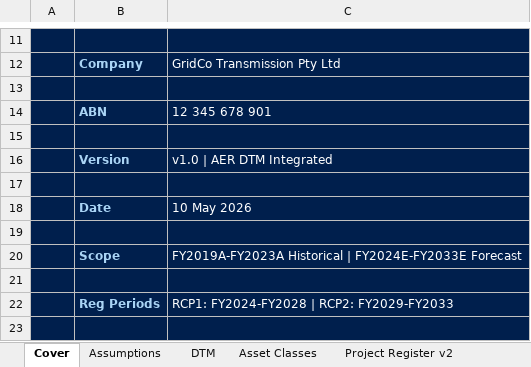
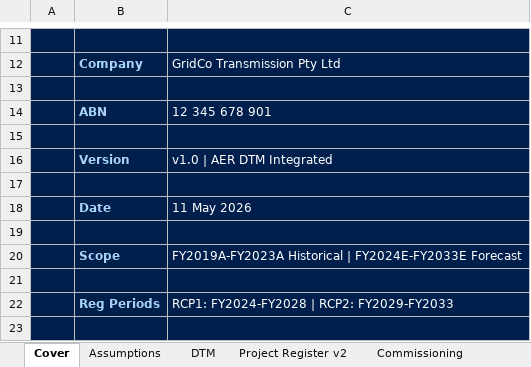
Before and after one commit to paulsonego-spec/Business, an Excel workbook: three_way_finance_model.xlsx, sheet Cover, drawn as a sheet; only a part is shown, gaps mark what is left out; values as stored, in another font and other column widths than the file's, no borders; the diff names each change by its address in the sheet, - before the commit and + after, or states it on an @@ line.

```diff
--- a/three_way_finance_model.xlsx (sheet Cover)
+++ b/three_way_finance_model.xlsx (sheet Cover)
-sheet tab: Asset Classes
-C18: 10 May 2026
+C18: 11 May 2026
```
Also changed, not shown: sheet Depn Summary, sheet Fixed Assets, other sheet tabs, 1 other file.
